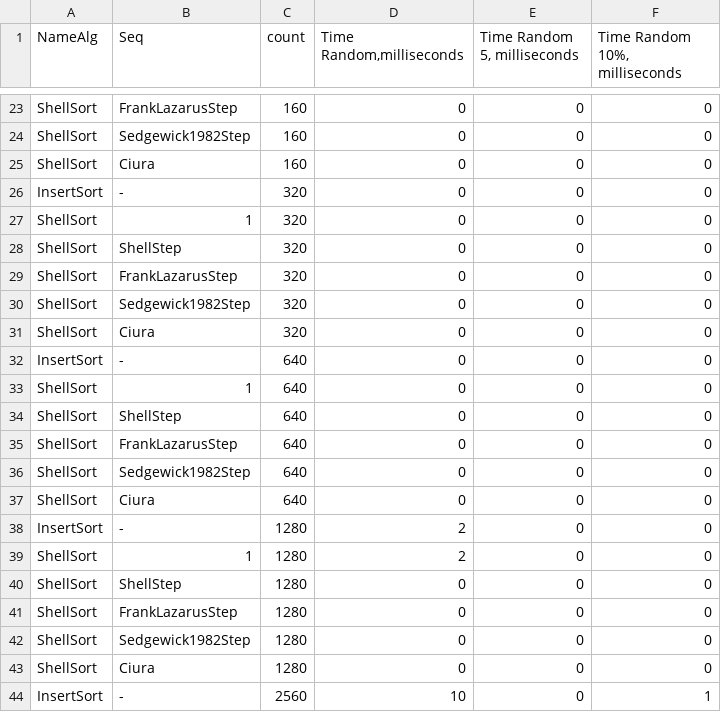
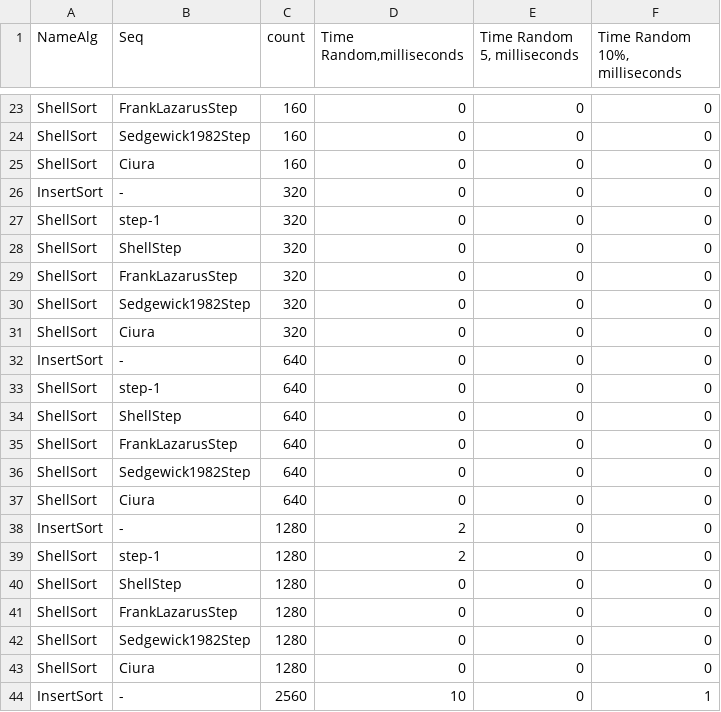
Before and after one commit to AquilaXP/Alg5_SimpleSort, a CSV file: SimpleSort/Sorts.csv, drawn as a sheet; only a part is shown, gaps mark what is left out; the diff covers the shown part only.

```diff
--- a/SimpleSort/Sorts.csv
+++ b/SimpleSort/Sorts.csv
@@ -26,3 +26,3 @@ ShellSort;Ciura;160;0;0;0
 InsertSort;-;320;0;0;0
-ShellSort;1;320;0;0;0
+ShellSort;step-1;320;0;0;0
 ShellSort;ShellStep;320;0;0;0
@@ -32,3 +32,3 @@ ShellSort;Ciura;320;0;0;0
 InsertSort;-;640;0;0;0
-ShellSort;1;640;0;0;0
+ShellSort;step-1;640;0;0;0
 ShellSort;ShellStep;640;0;0;0
@@ -38,3 +38,3 @@ ShellSort;Ciura;640;0;0;0
 InsertSort;-;1280;2;0;0
-ShellSort;1;1280;2;0;0
+ShellSort;step-1;1280;2;0;0
 ShellSort;ShellStep;1280;0;0;0
```
Also changed, not shown: 30 edited cells elsewhere in this file, 3 other files.
